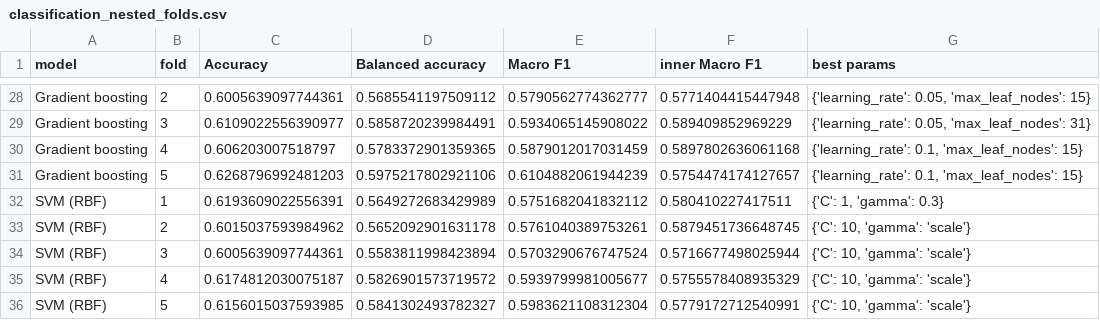
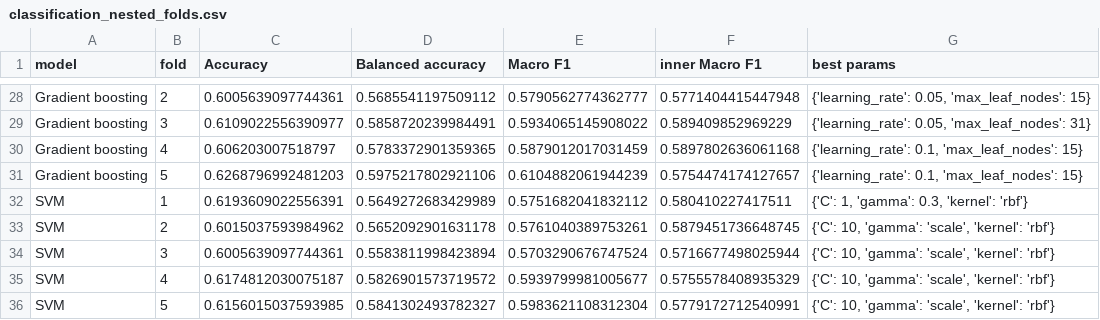
Before and after one commit to sandragc8/Wine_quality_machine_learning_report, a CSV file: results/classification_nested_folds.csv, drawn as a sheet; only a part is shown, gaps mark what is left out.

```diff
--- a/results/classification_nested_folds.csv
+++ b/results/classification_nested_folds.csv
@@ -31,6 +31,6 @@ Gradient boosting,4,0.606203007518797,0.5783372901359365,0.5879012017031459,0.58
 Gradient boosting,5,0.6268796992481203,0.5975217802921106,0.6104882061944239,0.5754474174127657,"{'learning_rate': 0.1, 'max_leaf_nodes': 15}"
-SVM (RBF),1,0.6193609022556391,0.5649272683429989,0.5751682041832112,0.580410227417511,"{'C': 1, 'gamma': 0.3}"
-SVM (RBF),2,0.6015037593984962,0.5652092901631178,0.5761040389753261,0.5879451736648745,"{'C': 10, 'gamma': 'scale'}"
-SVM (RBF),3,0.6005639097744361,0.5583811998423894,0.5703290676747524,0.5716677498025944,"{'C': 10, 'gamma': 'scale'}"
-SVM (RBF),4,0.6174812030075187,0.5826901573719572,0.5939799981005677,0.5755578408935329,"{'C': 10, 'gamma': 'scale'}"
-SVM (RBF),5,0.6156015037593985,0.5841302493782327,0.5983621108312304,0.5779172712540991,"{'C': 10, 'gamma': 'scale'}"
+SVM,1,0.6193609022556391,0.5649272683429989,0.5751682041832112,0.580410227417511,"{'C': 1, 'gamma': 0.3, 'kernel': 'rbf'}"
+SVM,2,0.6015037593984962,0.5652092901631178,0.5761040389753261,0.5879451736648745,"{'C': 10, 'gamma': 'scale', 'kernel': 'rbf'}"
+SVM,3,0.6005639097744361,0.5583811998423894,0.5703290676747524,0.5716677498025944,"{'C': 10, 'gamma': 'scale', 'kernel': 'rbf'}"
+SVM,4,0.6174812030075187,0.5826901573719572,0.5939799981005677,0.5755578408935329,"{'C': 10, 'gamma': 'scale', 'kernel': 'rbf'}"
+SVM,5,0.6156015037593985,0.5841302493782327,0.5983621108312304,0.5779172712540991,"{'C': 10, 'gamma': 'scale', 'kernel': 'rbf'}"
```
Also changed, not shown: results/classification_best_params_per_fold.csv, results/classification_nested_summary.csv, 22 other files.
